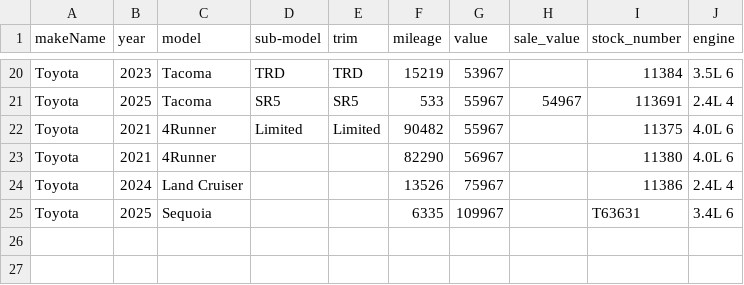
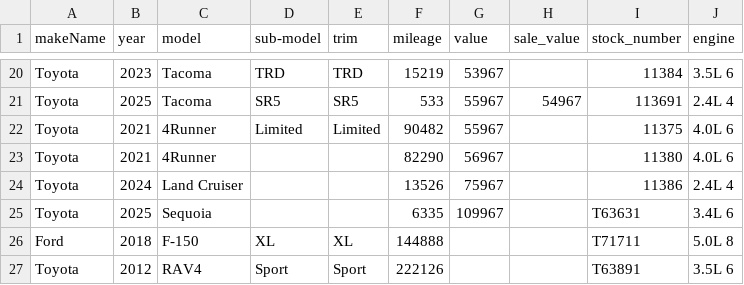
Before and after one commit to monilp28/RDTPDF, a CSV file: public/data/inventory.csv, drawn as a sheet; only a part is shown, gaps mark what is left out.

```diff
--- a/public/data/inventory.csv
+++ b/public/data/inventory.csv
@@ -25 +25,3 @@ Toyota,2024,Land Cruiser,,,13526,75967,,11386,2.4L 4
 Toyota,2025,Sequoia,,,6335,109967,,T63631,3.4L 6
+Ford,2018,F-150,XL,XL,144888,,,T71711,5.0L 8
+Toyota,2012,RAV4,Sport,Sport,222126,,,T63891,3.5L 6
```
